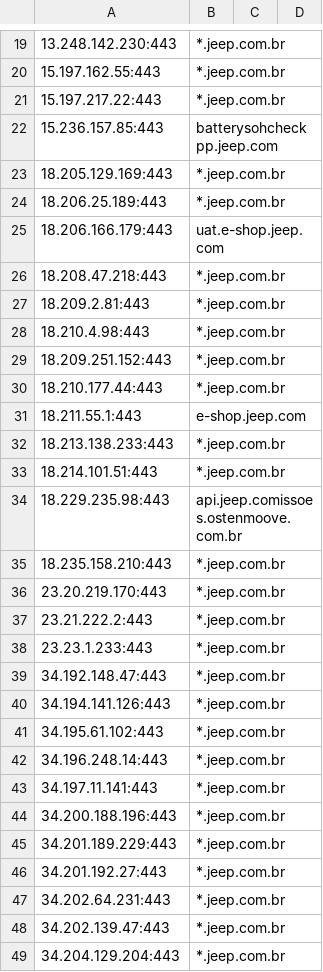
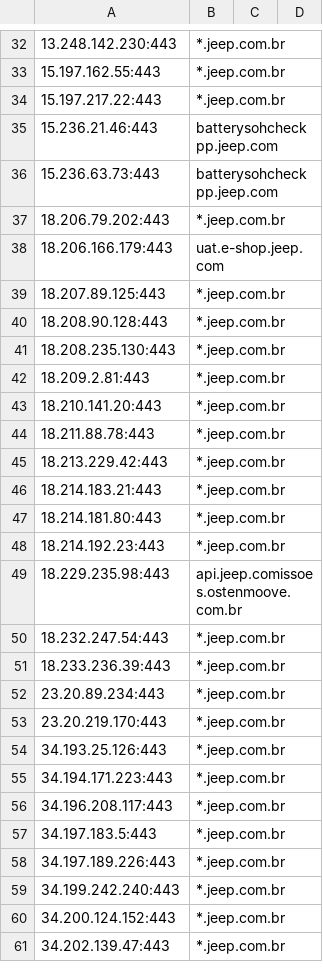
Before and after one commit to 0xhebo17/cloud_data, a CSV file: outputs/kaeferjaeger/jeep.com.csv, drawn as a sheet; only a part is shown, gaps mark what is left out; removed rows and columns are numbered as before the commit, all else as after; the diff covers the shown part only; the diff names each change by its address in the sheet, - before the commit and + after, or states it on an @@ line.

```diff
--- a/outputs/kaeferjaeger/jeep.com.csv
+++ b/outputs/kaeferjaeger/jeep.com.csv
-A35: 15.236.157.85:443
+A35: 15.236.21.46:443
-row 23: 18.205.129.169:443 | *.jeep.com.br
+row 36: 15.236.63.73:443 | batterysohcheckpp.jeep.com
-A37: 18.206.25.189:443
+A37: 18.206.79.202:443
-A39: 18.208.47.218:443
+A39: 18.207.89.125:443
+row 40: 18.208.90.128:443 | *.jeep.com.br
+row 41: 18.208.235.130:443 | *.jeep.com.br
-A43: 18.210.4.98:443
+A43: 18.210.141.20:443
-A44: 18.209.251.152:443
+A44: 18.211.88.78:443
-A45: 18.210.177.44:443
+A45: 18.213.229.42:443
-row 31: 18.211.55.1:443 | e-shop.jeep.com
-A46: 18.213.138.233:443
+A46: 18.214.183.21:443
-A47: 18.214.101.51:443
+A47: 18.214.181.80:443
+row 48: 18.214.192.23:443 | *.jeep.com.br
-A50: 18.235.158.210:443
+A50: 18.232.247.54:443
+row 51: 18.233.236.39:443 | *.jeep.com.br
+row 52: 23.20.89.234:443 | *.jeep.com.br
-row 37: 23.21.222.2:443 | *.jeep.com.br
-A54: 23.23.1.233:443
+A54: 34.193.25.126:443
-A55: 34.192.148.47:443
+A55: 34.194.171.223:443
-row 40: 34.194.141.126:443 | *.jeep.com.br
-A56: 34.195.61.102:443
+A56: 34.196.208.117:443
-A57: 34.196.248.14:443
+A57: 34.197.183.5:443
-row 43: 34.197.11.141:443 | *.jeep.com.br
-row 44: 34.200.188.196:443 | *.jeep.com.br
-A58: 34.201.189.229:443
+A58: 34.197.189.226:443
-A59: 34.201.192.27:443
+A59: 34.199.242.240:443
-A60: 34.202.64.231:443
+A60: 34.200.124.152:443
-row 49: 34.204.129.204:443 | *.jeep.com.br
```
Also changed, not shown: 27 added rows, 23 removed rows and 58 edited cells elsewhere in this file, 1 other file.
